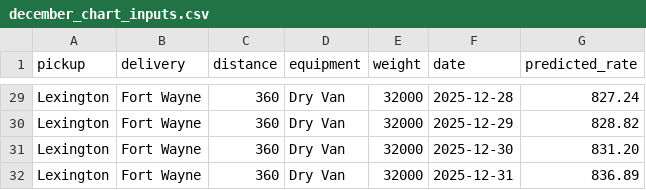
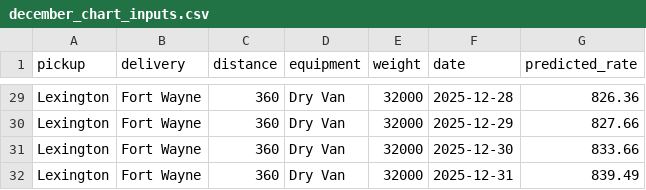
Before and after one commit to amna-cpp/spotter-freight-rate-prediction, a CSV file: data/december_chart_inputs.csv, drawn as a sheet; only a part is shown, gaps mark what is left out; the diff covers the shown part only; the diff names each change by its address in the sheet, - before the commit and + after, or states it on an @@ line.

```diff
--- a/data/december_chart_inputs.csv
+++ b/data/december_chart_inputs.csv
-G29 (predicted_rate): 827.24
+G29 (predicted_rate): 826.36
-G30 (predicted_rate): 828.82
+G30 (predicted_rate): 827.66
-G31 (predicted_rate): 831.20
+G31 (predicted_rate): 833.66
-G32 (predicted_rate): 836.89
+G32 (predicted_rate): 839.49
```
Also changed, not shown: 27 edited cells elsewhere in this file, results/feature_importance.csv, results/october_slices.csv, 26 other files.
